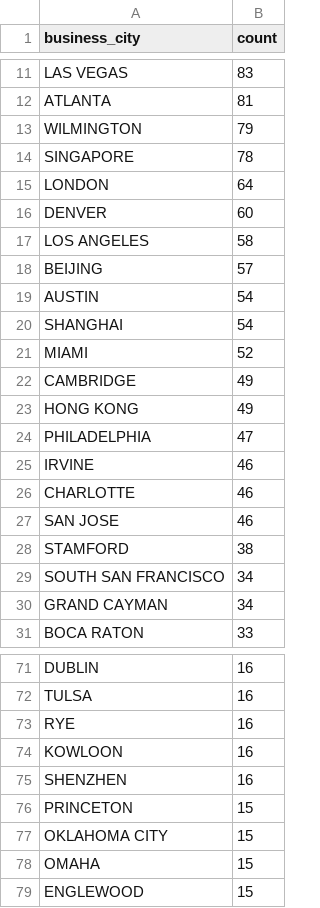
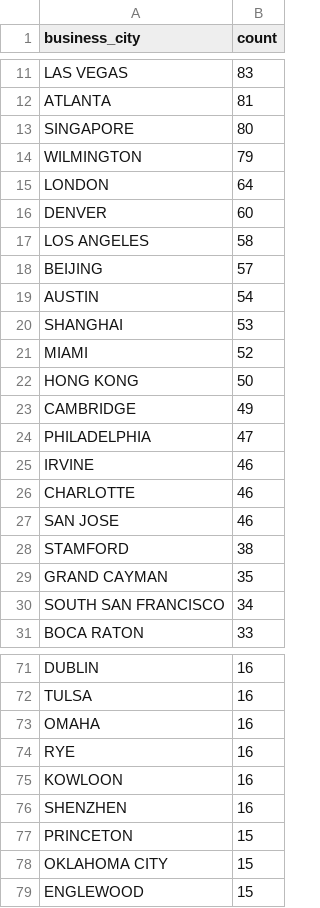
Before and after one commit to jlokos/datamule-indicators, a CSV file: data/filer_metadata/listed_business_city_aggregate.csv, drawn as a sheet; only a part is shown, gaps mark what is left out; the diff covers the shown part only.

```diff
--- a/data/filer_metadata/listed_business_city_aggregate.csv
+++ b/data/filer_metadata/listed_business_city_aggregate.csv
@@ -12,4 +12,4 @@
 "ATLANTA","81"
+"SINGAPORE","80"
 "WILMINGTON","79"
-"SINGAPORE","78"
 "LONDON","64"
@@ -19,6 +19,6 @@
 "AUSTIN","54"
-"SHANGHAI","54"
+"SHANGHAI","53"
 "MIAMI","52"
+"HONG KONG","50"
 "CAMBRIDGE","49"
-"HONG KONG","49"
 "PHILADELPHIA","47"
@@ -28,4 +28,4 @@
 "STAMFORD","38"
+"GRAND CAYMAN","35"
 "SOUTH SAN FRANCISCO","34"
-"GRAND CAYMAN","34"
 "BOCA RATON","33"
@@ -72,2 +72,3 @@
 "TULSA","16"
+"OMAHA","16"
 "RYE","16"
@@ -77,3 +78,2 @@
 "OKLAHOMA CITY","15"
-"OMAHA","15"
 "ENGLEWOOD","15"
```
Also changed, not shown: 4 added rows, 2 removed rows and 1 edited cell elsewhere in this file, data/filer_metadata/listed_zip_code_aggregate.csv, data/filer_metadata/unlisted_business_city_aggregate.csv, 29 other files.
